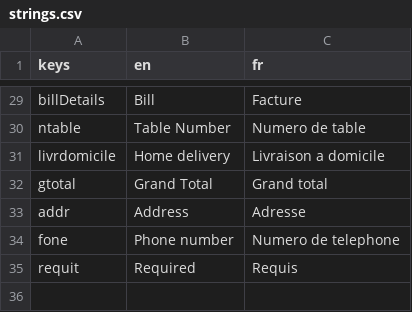
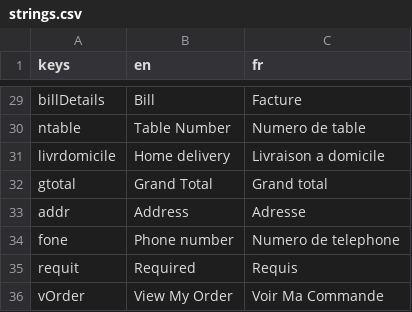
Before and after one commit to 17martix/zilliken, a CSV file: strings.csv, drawn as a sheet; only a part is shown, gaps mark what is left out; the diff names each change by its address in the sheet, - before the commit and + after, or states it on an @@ line.

```diff
--- a/strings.csv
+++ b/strings.csv
+row 36: vOrder | View My Order | Voir Ma Commande
```
Also changed, not shown: 2 other files.
